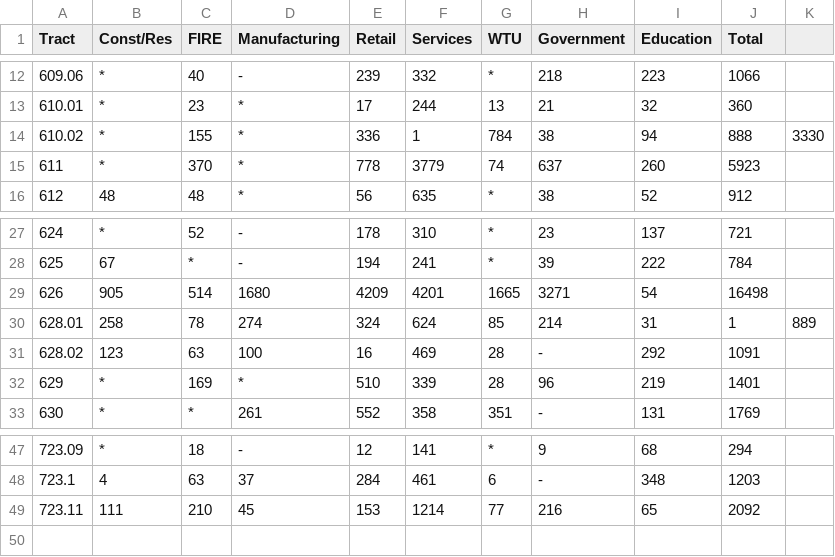
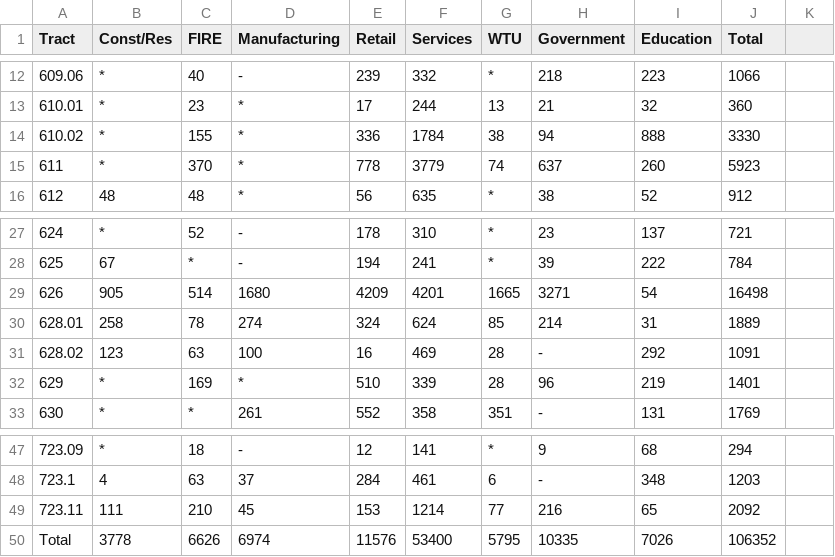
Before and after one commit to nampas/TacomaDRT, a CSV file: TacomaDRT/files/PCAgeEmployment/TacomaTractEmp2009.csv, drawn as a sheet; only a part is shown, gaps mark what is left out.

```diff
--- a/TacomaDRT/files/PCAgeEmployment/TacomaTractEmp2009.csv
+++ b/TacomaDRT/files/PCAgeEmployment/TacomaTractEmp2009.csv
@@ -13,3 +13,3 @@ Tract,Const/Res,FIRE,Manufacturing,Retail,Services,WTU,Government,Education,Tota
 610.01, * ,23, * ,17,244,13,21,32,360
-610.02, * ,155, * ,336,1,784,38,94,888,3330
+610.02, * ,155, * ,336,1784,38,94,888,3330
 611, * ,370, * ,778,3779,74,637,260,5923
@@ -29,3 +29,3 @@ Tract,Const/Res,FIRE,Manufacturing,Retail,Services,WTU,Government,Education,Tota
 626,905,514,1680,4209,4201,1665,3271,54,16498
-628.01,258,78,274,324,624,85,214,31,1,889
+628.01,258,78,274,324,624,85,214,31,1889
 628.02,123,63,100,16,469,28, -   ,292,1091
@@ -49 +49,2 @@ Tract,Const/Res,FIRE,Manufacturing,Retail,Services,WTU,Government,Education,Tota
 723.11,111,210,45,153,1214,77,216,65,2092
+Total,3778,6626,6974,11576,53400,5795,10335,7026,106352
```
Also changed, not shown: TacomaDRT/files/PCAgeEmployment/PCTractEmp2009.csv, 26 other files.
